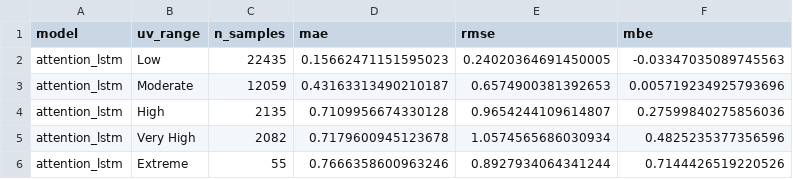
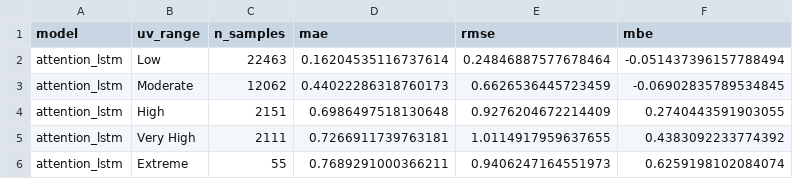
Before and after one commit to 5Orange/uv_forecast_streamlit, a CSV file: results/optimized/stratified_results.csv, drawn as a sheet.

```diff
--- a/results/optimized/stratified_results.csv
+++ b/results/optimized/stratified_results.csv
@@ -1,6 +1,6 @@
 model,uv_range,n_samples,mae,rmse,mbe
-attention_lstm,Low,22435,0.15662471151595023,0.24020364691450005,-0.03347035089745563
-attention_lstm,Moderate,12059,0.43163313490210187,0.6574900381392653,0.005719234925793696
-attention_lstm,High,2135,0.7109956674330128,0.9654244109614807,0.27599840275856036
-attention_lstm,Very High,2082,0.7179600945123678,1.0574565686030934,0.4825235377356596
-attention_lstm,Extreme,55,0.7666358600963246,0.8927934064341244,0.7144426519220526
+attention_lstm,Low,22463,0.16204535116737614,0.24846887577678464,-0.051437396157788494
+attention_lstm,Moderate,12062,0.44022286318760173,0.6626536445723459,-0.06902835789534845
+attention_lstm,High,2151,0.6986497518130648,0.9276204672214409,0.2740443591903055
+attention_lstm,Very High,2111,0.7266911739763181,1.0114917959637655,0.4383092233774392
+attention_lstm,Extreme,55,0.7689291000366211,0.9406247164551973,0.6259198102084074
```
Also changed, not shown: results/optimized/consolidated_results.csv, results/optimized/prophet_lgb_location_results.csv, 1 other file.
